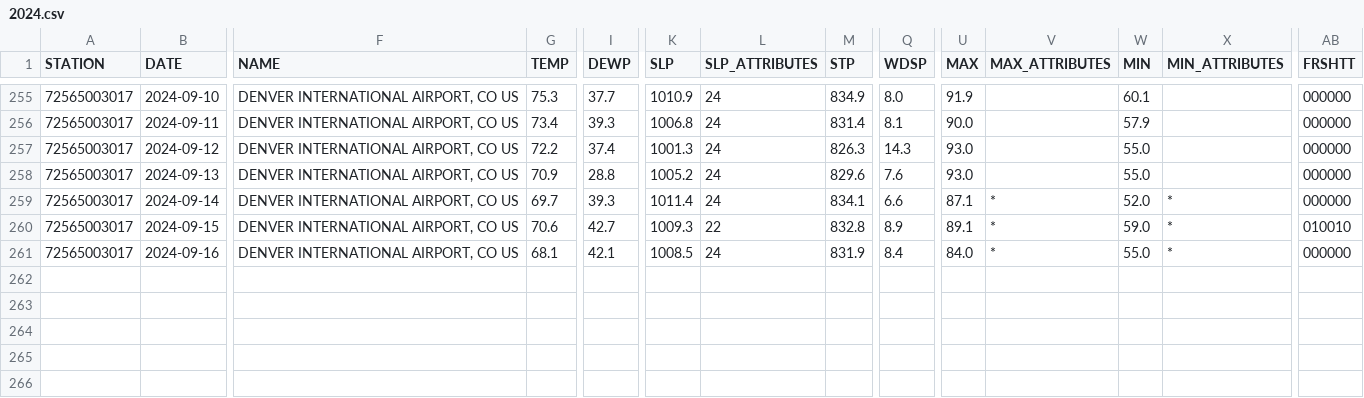
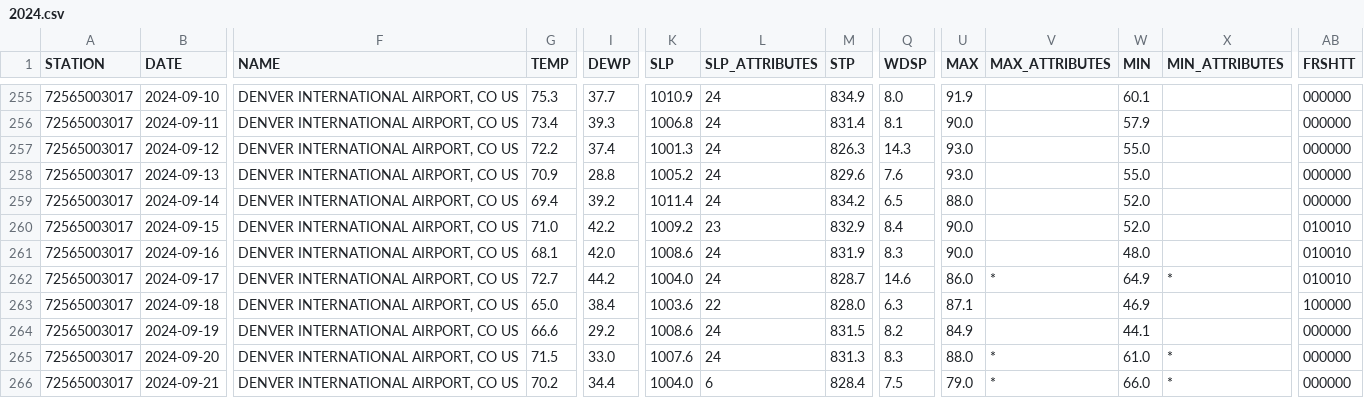
Before and after one commit to HulacSt/den-weather, a CSV file: data/daily/raw/2024.csv, drawn as a sheet; only a part is shown, gaps mark what is left out; rows hold the shown columns only; the diff names each change by its address in the sheet, - before the commit and + after, or states it on an @@ line.

```diff
--- a/data/daily/raw/2024.csv
+++ b/data/daily/raw/2024.csv
-G259 (TEMP): 69.7
+G259 (TEMP): 69.4
-I259 (DEWP): 39.3
+I259 (DEWP): 39.2
-M259 (STP): 834.1
+M259 (STP): 834.2
-Q259 (WDSP): 6.6
+Q259 (WDSP): 6.5
-U259 (MAX): 87.1
+U259 (MAX): 88.0
-V259:V261 (MAX_ATTRIBUTES): *
+V259:V261 (MAX_ATTRIBUTES): (empty)
-X259:X261 (MIN_ATTRIBUTES): *
+X259:X261 (MIN_ATTRIBUTES): (empty)
-G260 (TEMP): 70.6
+G260 (TEMP): 71.0
-I260 (DEWP): 42.7
+I260 (DEWP): 42.2
-K260 (SLP): 1009.3
+K260 (SLP): 1009.2
-L260 (SLP_ATTRIBUTES): 22
+L260 (SLP_ATTRIBUTES): 23
-M260 (STP): 832.8
+M260 (STP): 832.9
-Q260 (WDSP): 8.9
+Q260 (WDSP): 8.4
-U260 (MAX): 89.1
+U260 (MAX): 90.0
-W260 (MIN): 59.0
+W260 (MIN): 52.0
-I261 (DEWP): 42.1
+I261 (DEWP): 42.0
-K261 (SLP): 1008.5
+K261 (SLP): 1008.6
-Q261 (WDSP): 8.4
+Q261 (WDSP): 8.3
-U261 (MAX): 84.0
+U261 (MAX): 90.0
-W261 (MIN): 55.0
+W261 (MIN): 48.0
-AB261 (FRSHTT): 000000
+AB261 (FRSHTT): 010010
+row 262: 72565003017 | 2024-09-17 | DENVER INTERNATIONAL AIRPORT, CO US | 72.7 | 44.2 | 1004.0 | 24 | 828.7 | 14.6 | 86.0 | * | 64.9 | * | 010010
+row 263: 72565003017 | 2024-09-18 | DENVER INTERNATIONAL AIRPORT, CO US | 65.0 | 38.4 | 1003.6 | 22 | 828.0 | 6.3 | 87.1 |  | 46.9 |  | 100000
+row 264: 72565003017 | 2024-09-19 | DENVER INTERNATIONAL AIRPORT, CO US | 66.6 | 29.2 | 1008.6 | 24 | 831.5 | 8.2 | 84.9 |  | 44.1 |  | 000000
+row 265: 72565003017 | 2024-09-20 | DENVER INTERNATIONAL AIRPORT, CO US | 71.5 | 33.0 | 1007.6 | 24 | 831.3 | 8.3 | 88.0 | * | 61.0 | * | 000000
+row 266: 72565003017 | 2024-09-21 | DENVER INTERNATIONAL AIRPORT, CO US | 70.2 | 34.4 | 1004.0 | 6 | 828.4 | 7.5 | 79.0 | * | 66.0 | * | 000000
```
Also changed, not shown: 1 other file.
